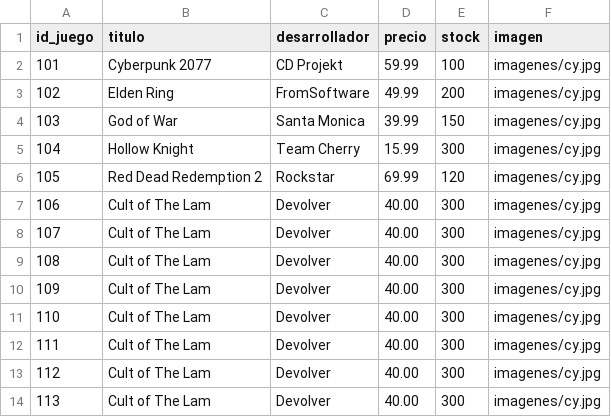
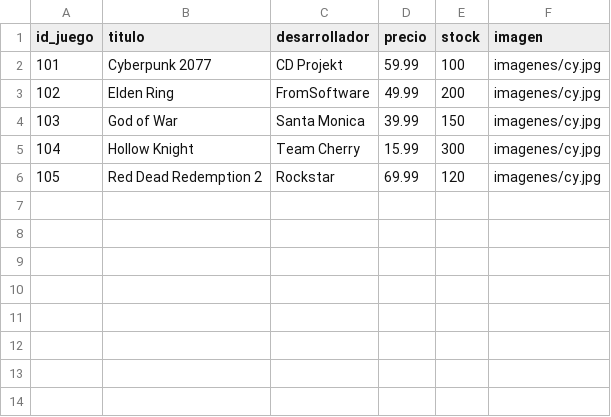
Before and after one commit to Stufzx/proyect-e, a CSV file: csv files/juegos.csv, drawn as a sheet; the diff names each change by its address in the sheet, - before the commit and + after, or states it on an @@ line.

```diff
--- a/csv files/juegos.csv
+++ b/csv files/juegos.csv
-row 7: 106 | Cult of The Lam | Devolver | 40.00 | 300 | imagenes/cy.jpg
-row 8: 107 | Cult of The Lam | Devolver | 40.00 | 300 | imagenes/cy.jpg
-row 9: 108 | Cult of The Lam | Devolver | 40.00 | 300 | imagenes/cy.jpg
-row 10: 109 | Cult of The Lam | Devolver | 40.00 | 300 | imagenes/cy.jpg
-row 11: 110 | Cult of The Lam | Devolver | 40.00 | 300 | imagenes/cy.jpg
-row 12: 111 | Cult of The Lam | Devolver | 40.00 | 300 | imagenes/cy.jpg
-row 13: 112 | Cult of The Lam | Devolver | 40.00 | 300 | imagenes/cy.jpg
-row 14: 113 | Cult of The Lam | Devolver | 40.00 | 300 | imagenes/cy.jpg
```
Also changed, not shown: 1 other file.
